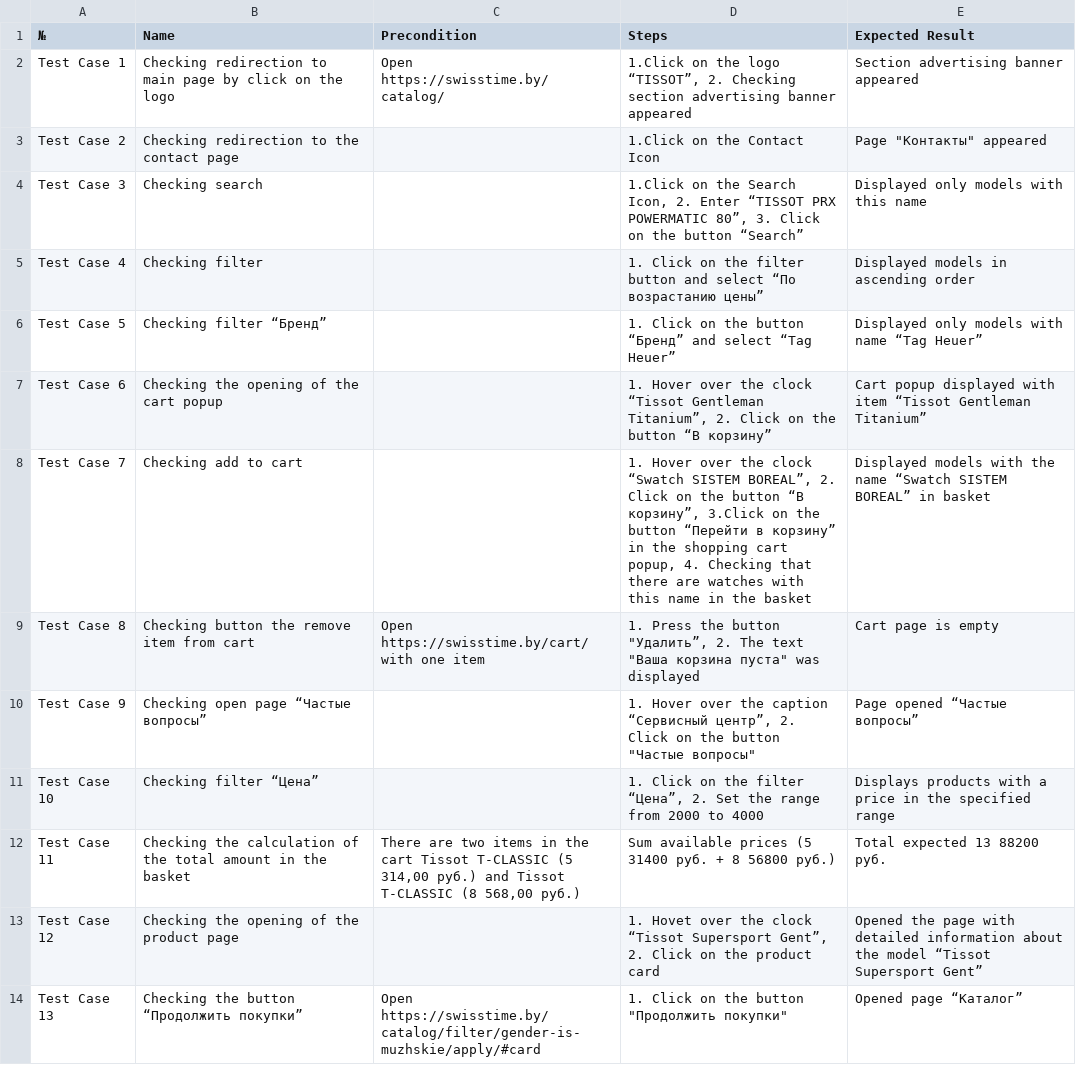
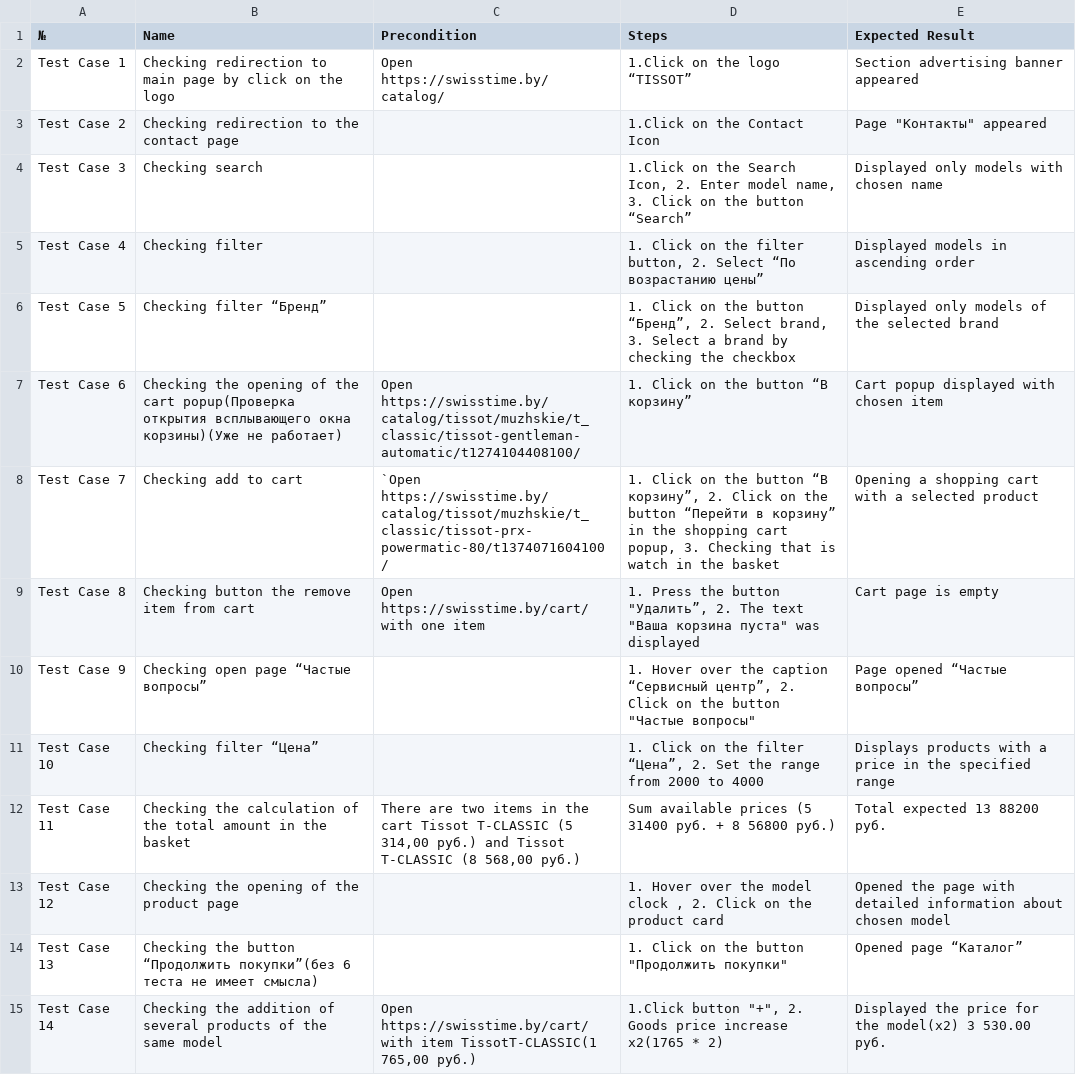
Before and after one commit to katya-1/test_case, a CSV file: Testing 29e03db72ff0465583824fc0ead36ec7.csv, drawn as a sheet.

Commit message:
adjusted test case

```diff
--- a/Testing 29e03db72ff0465583824fc0ead36ec7.csv
+++ b/Testing 29e03db72ff0465583824fc0ead36ec7.csv
@@ -1,9 +1,9 @@
 №,Name,Precondition,Steps,Expected Result
-Test Case 1,Checking redirection to main page by click on the logo,Open https://swisstime.by/catalog/,"1.Click on the logo “TISSOT”, 2. Checking section advertising banner appeared",Section  advertising banner appeared
+Test Case 1,Checking redirection to main page by click on the logo,Open https://swisstime.by/catalog/,1.Click on the logo “TISSOT”,Section  advertising banner appeared
 Test Case 2,Checking redirection to the contact page,,1.Click on the Сontact Icon,"Page ""Контакты"" appeared"
-Test Case 3,Checking search,,"1.Click on the Search Icon, 2. Enter “TISSOT PRX POWERMATIC 80”, 3. Click on the button “Search”",Displayed only models with this name
-"Test Case 4 ",Checking filter,,1. Click on the filter button and select “По возрастанию цены”,Displayed models in ascending order
-Test Case 5,Checking filter “Бренд”,,1. Click on the button “Бренд” and select “Tag Heuer”,Displayed only models with name “Tag Heuer”
-Test Case 6,"Checking the opening of the cart popup ",,"1. Hover over the clock “Tissot Gentleman Titanium”, 2. Click on the button “В корзину”",Cart popup displayed with item “Tissot Gentleman Titanium”
-Test Case 7,Checking add to cart,,"1. Hover over the clock “Swatch SISTEM BOREAL”, 2. Click on the button “В корзину”, 3.Click on the button “Перейти в корзину” in the shopping cart popup, 4. Сhecking that there are watches with this name in the basket",Displayed models with the name “Swatch SISTEM BOREAL” in basket
+Test Case 3,Checking search,,"1.Click on the Search Icon, 2. Enter model name, 3. Click on the button “Search”",Displayed only models with chosen name
+"Test Case 4 ",Checking filter,,"1. Click on the filter button, 2. Select “По возрастанию цены”",Displayed models in ascending order
+Test Case 5,Checking filter “Бренд”,,"1. Click on the button “Бренд”, 2. Select brand, 3. Select a brand by checking the checkbox",Displayed only models of the selected brand
+Test Case 6,Checking the opening of the cart popup(Проверка открытия всплывающего окна корзины)(Уже не работает),Open https://swisstime.by/catalog/tissot/muzhskie/t_classic/tissot-gentleman-automatic/t1274104408100/,1. Click on the button “В корзину”,Cart popup displayed with chosen item
+Test Case 7,Checking add to cart,`Open https://swisstime.by/catalog/tissot/muzhskie/t_classic/tissot-prx-powermatic-80/t1374071604100/,"1. Click on the button “В корзину”, 2. Click on the button “Перейти в корзину” in the shopping cart popup, 3. Сhecking that is watch in the basket",Opening a shopping cart with a selected product
 Test Case 8,Checking button the remove item from cart,Open https://swisstime.by/cart/ with one item,"1. Press the button ""Удалить”, 2. The text ""Ваша корзина пуста"" was displayed",Cart page is empty
@@ -12,4 +12,4 @@ Test Case 10,Checking filter “Цена”,,"1. Click on the filter  “Цен
 Test Case 11,Checking the calculation of the total amount in the basket,"There are two items in the cart Tissot T-CLASSIC (5 314,00 руб.) and Tissot T-CLASSIC (8 568,00 руб.)",Sum available prices (5 31400 руб. + 8 56800 руб.),Total expected 13 88200 руб.
-Test Case 12,Checking the opening of the product page,,"1. Hovet over the clock “Tissot Supersport Gent”, 2. Click on the product card",Opened the page with detailed information about the model “Tissot Supersport Gent”
-Test Case 13,Checking the button “Продолжить покупки”,"Open  https://swisstime.by/catalog/filter/gender-is-muzhskie/apply/#card
-","1. Click on the button ""Продолжить покупки""",Opened page “Каталог”
+Test Case 12,Checking the opening of the product page,,"1. Hover over the model clock , 2. Click on the product card","Opened the page with detailed information about chosen model "
+Test Case 13,Checking the button “Продолжить покупки”(без 6 теста не имеет смысла),,"1. Click on the button ""Продолжить покупки""",Opened page “Каталог”
+Test Case 14,Checking the addition of several products of the same model,"Open https://swisstime.by/cart/ with item TissotT-CLASSIC(1 765,00 руб.)","1.Click button ""+"", 2. Goods price increase x2(1765 * 2)",Displayed the price for the model(x2) 3 530.00 руб.
```
